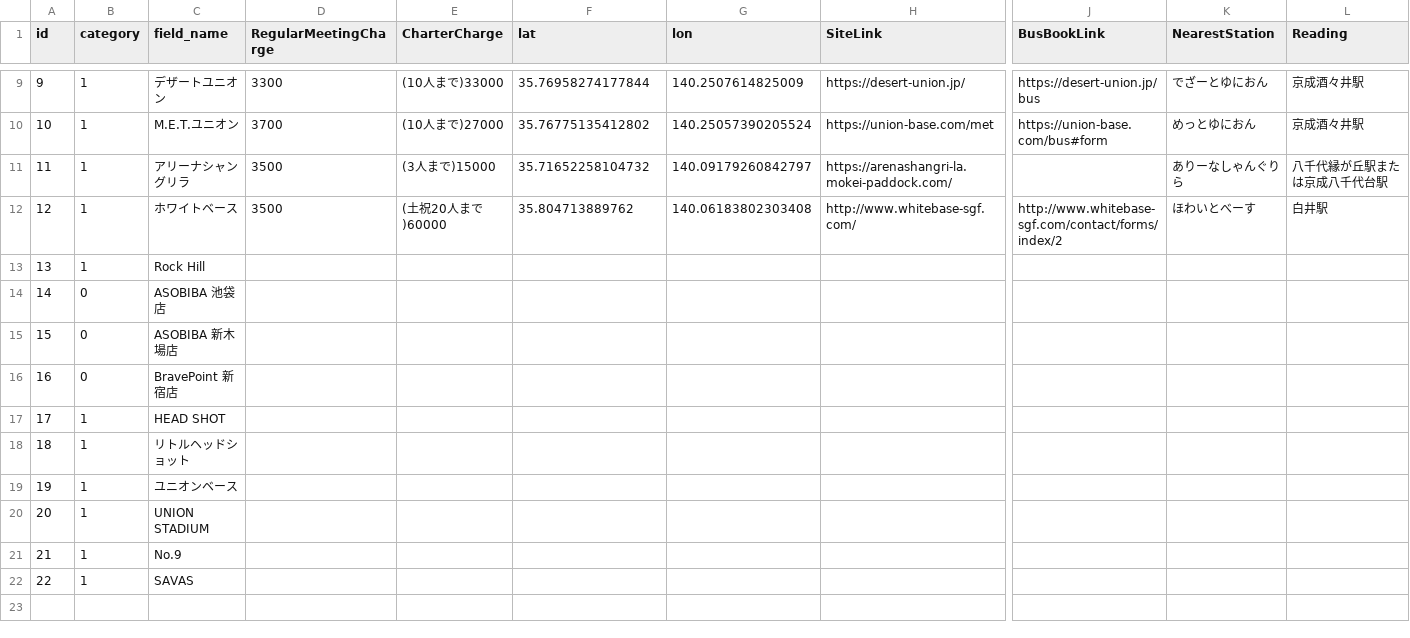
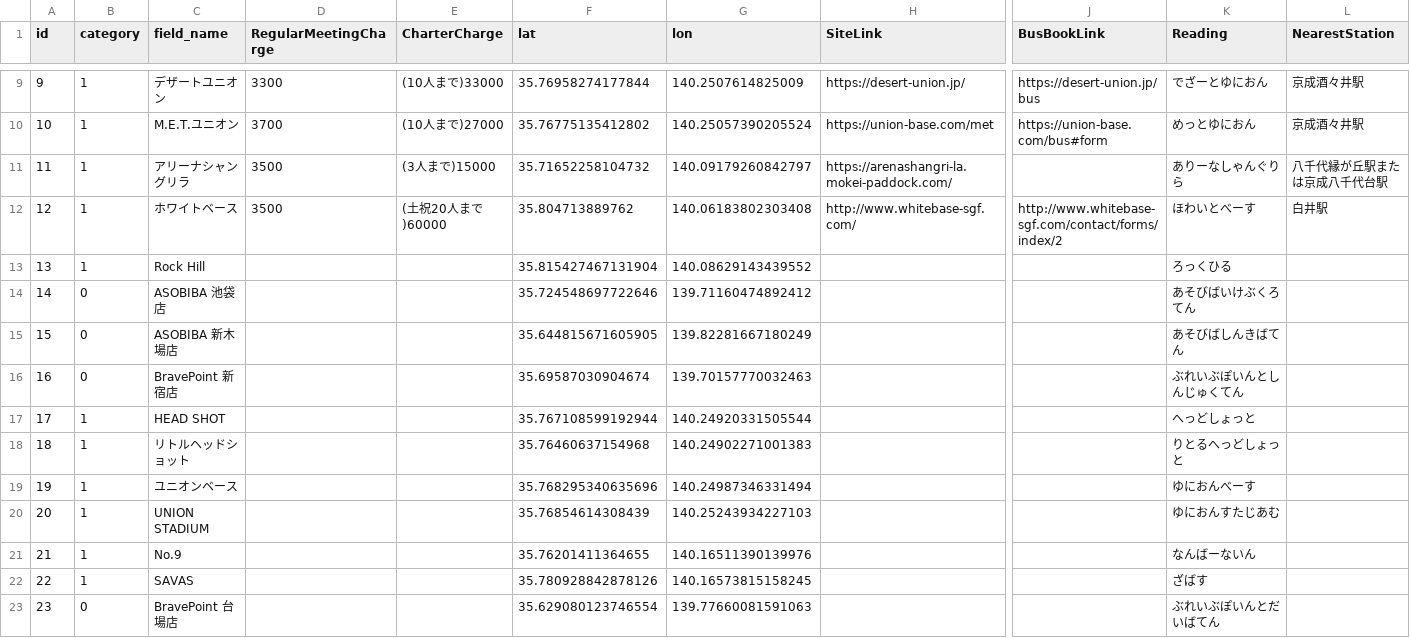
Before and after one commit to yoshi615/AirsoftFieldMap, a CSV file: FieldList.csv, drawn as a sheet; only a part is shown, gaps mark what is left out; rows hold the shown columns only; the diff names each change by its address in the sheet, - before the commit and + after, or states it on an @@ line.

Commit message:
fixed nearest station

```diff
--- a/FieldList.csv
+++ b/FieldList.csv
-K1: NearestStation
+K1: Reading
-L1: Reading
+L1: NearestStation
-F13 (lat): (empty)
+F13 (lat): 35.815427467131904
-G13 (lon): (empty)
+G13 (lon): 140.08629143439552
-K13 (Reading): (empty)
+K13 (Reading): ろっくひる
-F14 (lat): (empty)
+F14 (lat): 35.724548697722646
-G14 (lon): (empty)
+G14 (lon): 139.71160474892412
-K14 (Reading): (empty)
+K14 (Reading): あそびばいけぶくろてん
-F15 (lat): (empty)
+F15 (lat): 35.644815671605905
-G15 (lon): (empty)
+G15 (lon): 139.82281667180249
-K15 (Reading): (empty)
+K15 (Reading): あそびばしんきばてん
-F16 (lat): (empty)
+F16 (lat): 35.69587030904674
-G16 (lon): (empty)
+G16 (lon): 139.70157770032463
-K16 (Reading): (empty)
+K16 (Reading): ぶれいぶぽいんとしんじゅくてん
-F17 (lat): (empty)
+F17 (lat): 35.767108599192944
-G17 (lon): (empty)
+G17 (lon): 140.24920331505544
-K17 (Reading): (empty)
+K17 (Reading): へっどしょっと
-F18 (lat): (empty)
+F18 (lat): 35.76460637154968
-G18 (lon): (empty)
+G18 (lon): 140.24902271001383
-K18 (Reading): (empty)
+K18 (Reading): りとるへっどしょっと
-F19 (lat): (empty)
+F19 (lat): 35.768295340635696
-G19 (lon): (empty)
+G19 (lon): 140.24987346331494
-K19 (Reading): (empty)
+K19 (Reading): ゆにおんべーす
-F20 (lat): (empty)
+F20 (lat): 35.76854614308439
-G20 (lon): (empty)
+G20 (lon): 140.25243934227103
-K20 (Reading): (empty)
+K20 (Reading): ゆにおんすたじあむ
-F21 (lat): (empty)
+F21 (lat): 35.76201411364655
-G21 (lon): (empty)
+G21 (lon): 140.16511390139976
-K21 (Reading): (empty)
+K21 (Reading): なんばーないん
-F22 (lat): (empty)
+F22 (lat): 35.780928842878126
-G22 (lon): (empty)
+G22 (lon): 140.16573815158245
-K22 (Reading): (empty)
+K22 (Reading): ざばす
+row 23: 23 | 0 | BravePoint 台場店 |  |  | 35.629080123746554 | 139.77660081591063 |  |  | ぶれいぶぽいんとだいばてん
```
Also changed, not shown: 2 other files.
